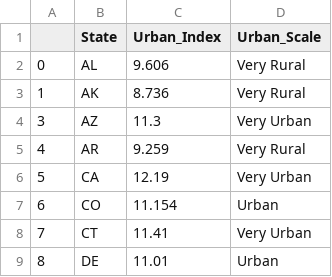
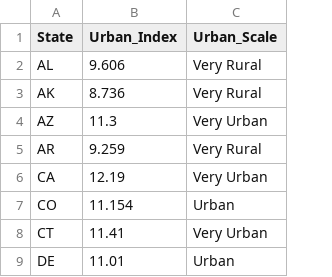
Before and after one commit to kehull/ETL-project, a CSV file: Resources/clean_urban.csv, drawn as a sheet; only a part is shown; the diff names each change by its address in the sheet, - before the commit and + after, or states it on an @@ line.

```diff
--- a/Resources/clean_urban.csv
+++ b/Resources/clean_urban.csv
-column A, rows 2-9: 0 | 1 | 3 | 4 | 5 | 6 | 7 | 8
```
Also changed, not shown: Resources/census_regions.csv, Resources/state_populations.csv, 5 other files.
